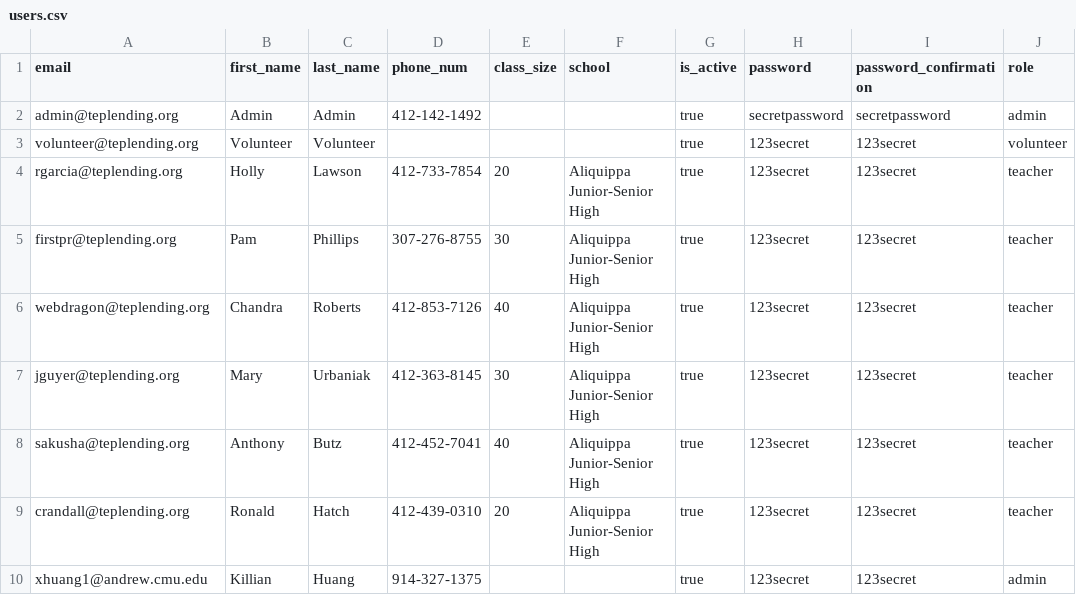
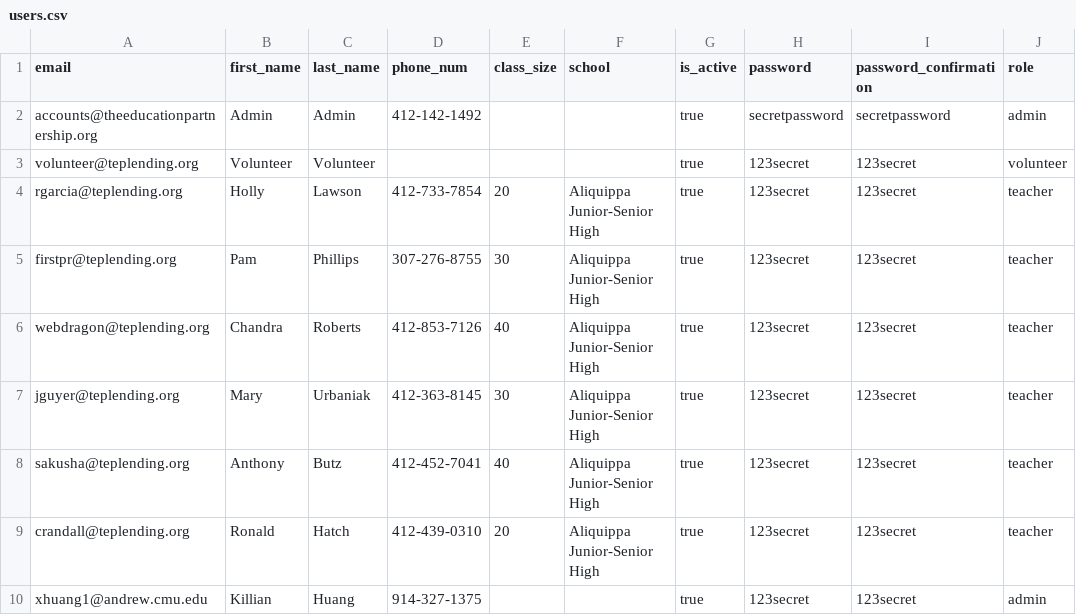
Before and after one commit to WaltDonn/TEP_Lending_Library, a CSV file: app/csvs/users.csv, drawn as a sheet.

Commit message:
fixed csv

```diff
--- a/app/csvs/users.csv
+++ b/app/csvs/users.csv
@@ -1,3 +1,3 @@
 email,first_name,last_name,phone_num,class_size,school,is_active,password,password_confirmation,role
-admin@teplending.org,Admin,Admin,412-142-1492,,,true,secretpassword,secretpassword,admin
+accounts@theeducationpartnership.org,Admin,Admin,412-142-1492,,,true,secretpassword,secretpassword,admin
 volunteer@teplending.org,Volunteer,Volunteer,,,,true,123secret,123secret,volunteer
```
